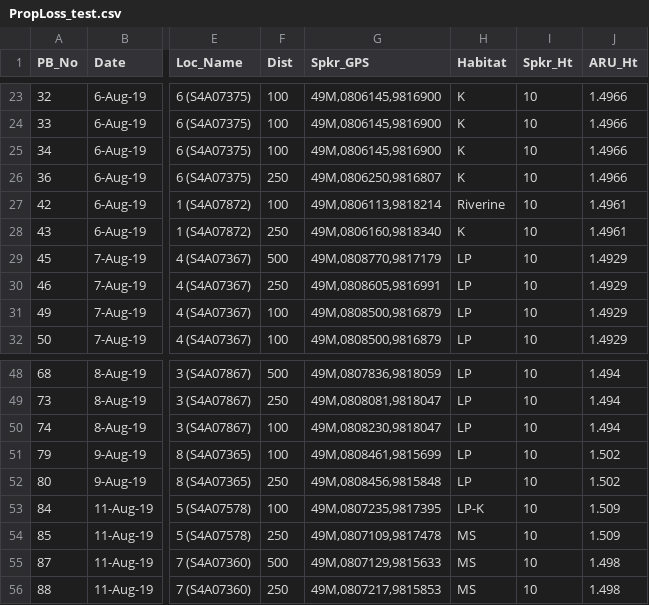
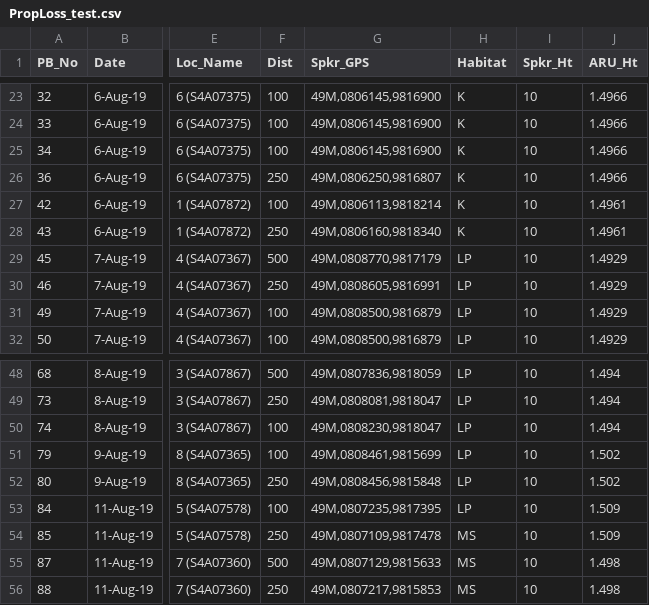
Before and after one commit to DenaJGibbon/Propagation-Loss-2020-2021, a CSV file: PropLoss_test.csv, drawn as a sheet; only a part is shown, gaps mark what is left out; the diff names each change by its address in the sheet, - before the commit and + after, or states it on an @@ line.

```diff
--- a/PropLoss_test.csv
+++ b/PropLoss_test.csv
-H27 (Habitat): Riverine
+H27 (Habitat): K
-H53 (Habitat): LP-K
+H53 (Habitat): LP
```
Also changed, not shown: 39 other files.
